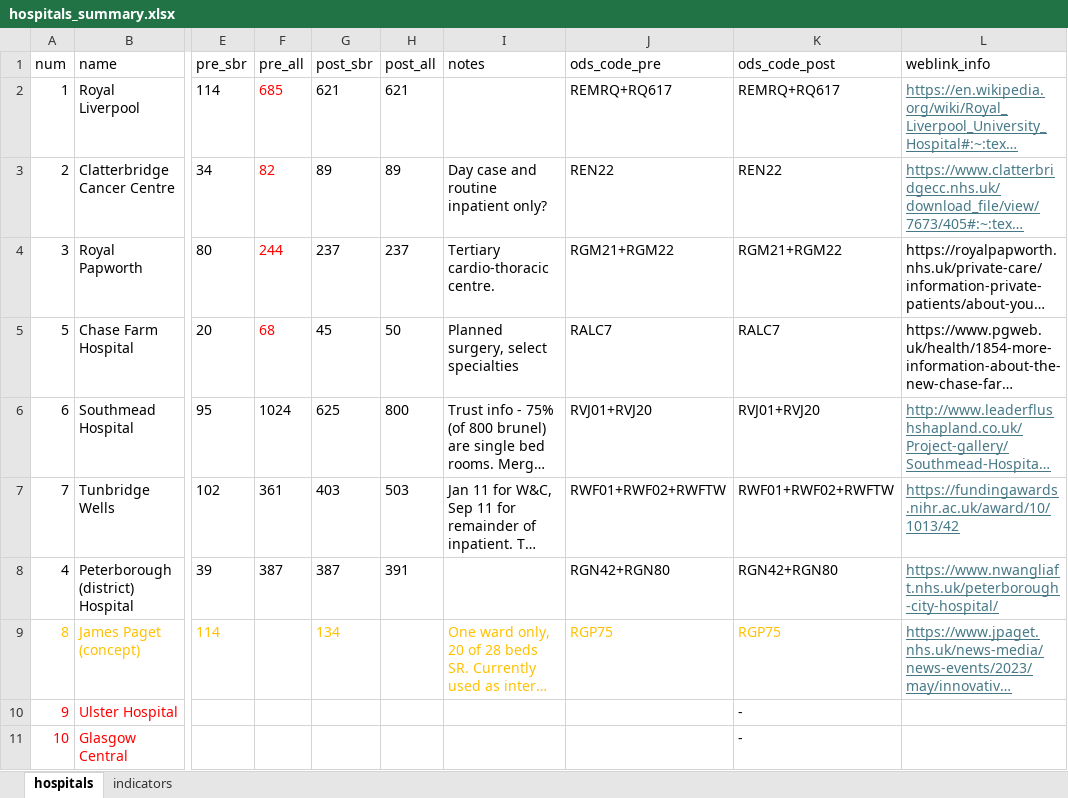
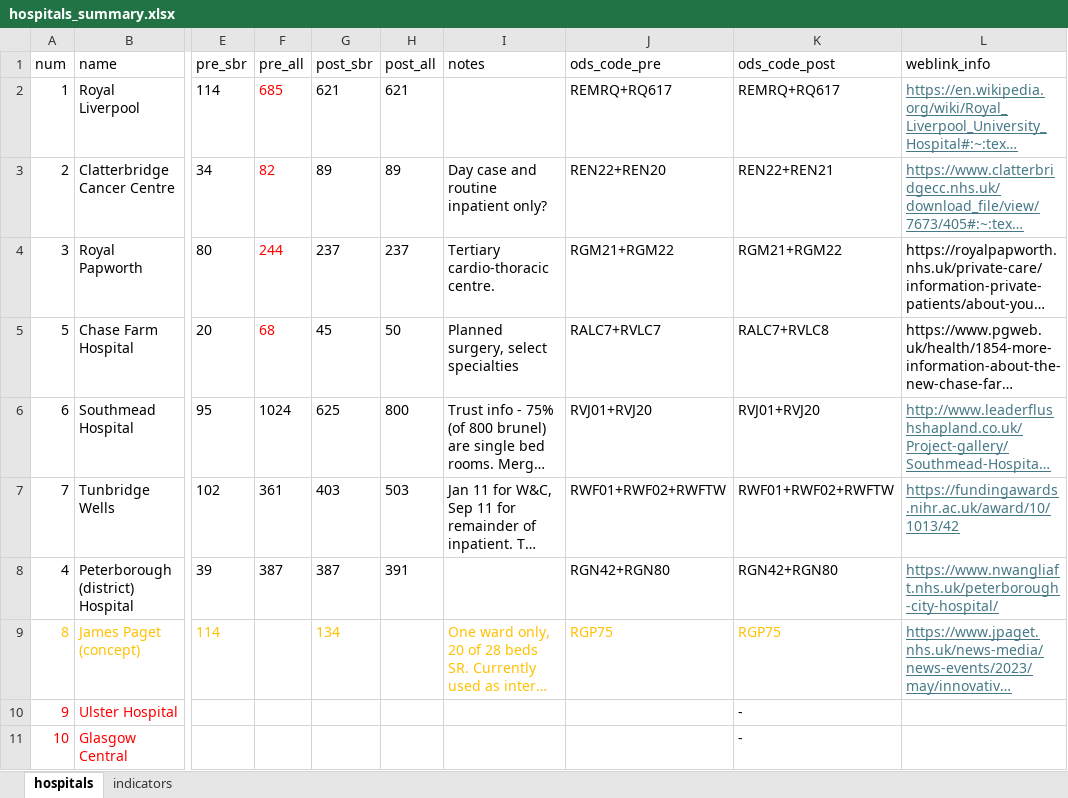
Before and after one commit to The-Strategy-Unit/nhp_sbr_impacts, an Excel workbook: hospitals_summary.xlsx, sheet hospitals, drawn as a sheet; only a part is shown, gaps mark what is left out; long unchanged cells end in …; values as stored, in another font and other column widths than the file's, no borders; the diff names each change by its address in the sheet, - before the commit and + after, or states it on an @@ line.

```diff
--- a/hospitals_summary.xlsx (sheet hospitals)
+++ b/hospitals_summary.xlsx (sheet hospitals)
-J3 (ods_code_pre): REN22
+J3 (ods_code_pre): REN22+REN20
-K3 (ods_code_post): REN22
+K3 (ods_code_post): REN22+REN21
-J5 (ods_code_pre): RALC7
+J5 (ods_code_pre): RALC7+RVLC7
-K5 (ods_code_post): RALC7
+K5 (ods_code_post): RALC7+RVLC8
```
Also changed, not shown: 1 other file.
